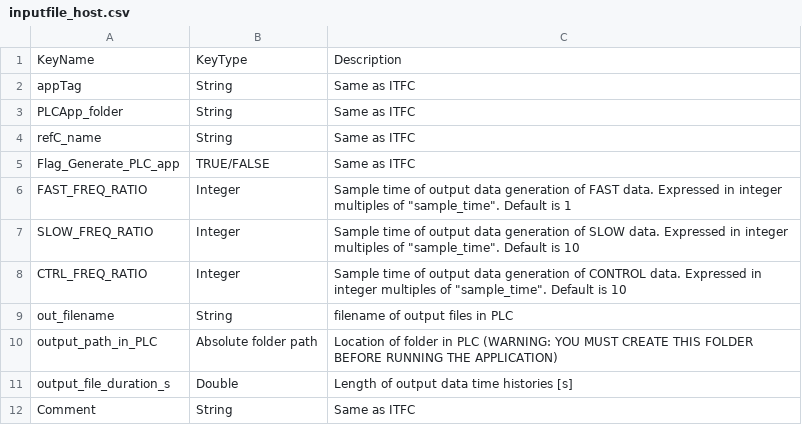
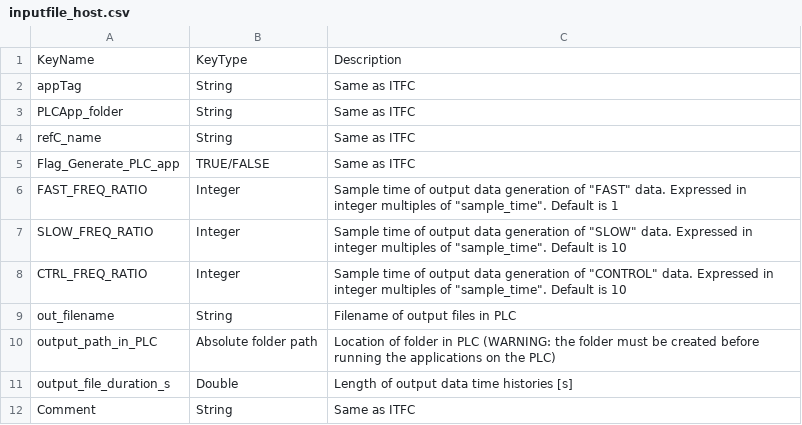
Before and after one commit to TUMLWE/PAL, a CSV file: docs/source/inputfile_host.csv, drawn as a sheet.

```diff
--- a/docs/source/inputfile_host.csv
+++ b/docs/source/inputfile_host.csv
@@ -5,7 +5,7 @@ refC_name,String,Same as ITFC
 Flag_Generate_PLC_app,TRUE/FALSE,Same as ITFC
-FAST_FREQ_RATIO,Integer,"Sample time of output data generation of FAST data. Expressed in integer multiples of ""sample_time"". Default is 1"
-SLOW_FREQ_RATIO,Integer,"Sample time of output data generation of SLOW data. Expressed in integer multiples of ""sample_time"". Default is 10"
-CTRL_FREQ_RATIO,Integer,"Sample time of output data generation of CONTROL data. Expressed in integer multiples of ""sample_time"". Default is 10"
-out_filename,String,filename of output files in PLC
-output_path_in_PLC,Absolute folder path,Location of folder in PLC (WARNING: YOU MUST CREATE THIS FOLDER BEFORE RUNNING THE APPLICATION)
+FAST_FREQ_RATIO,Integer,"Sample time of output data generation of ""FAST"" data. Expressed in integer multiples of ""sample_time"". Default is 1"
+SLOW_FREQ_RATIO,Integer,"Sample time of output data generation of ""SLOW"" data. Expressed in integer multiples of ""sample_time"". Default is 10"
+CTRL_FREQ_RATIO,Integer,"Sample time of output data generation of ""CONTROL"" data. Expressed in integer multiples of ""sample_time"". Default is 10"
+out_filename,String,Filename of output files in PLC
+output_path_in_PLC,Absolute folder path,Location of folder in PLC (WARNING: the folder must be created before running the applications on the PLC)
 output_file_duration_s,Double,Length of output data time histories [s]
```
Also changed, not shown: docs/source/inputfile_description_mainfolders.csv, docs/source/inputfile_itfc.csv, 3 other files.
